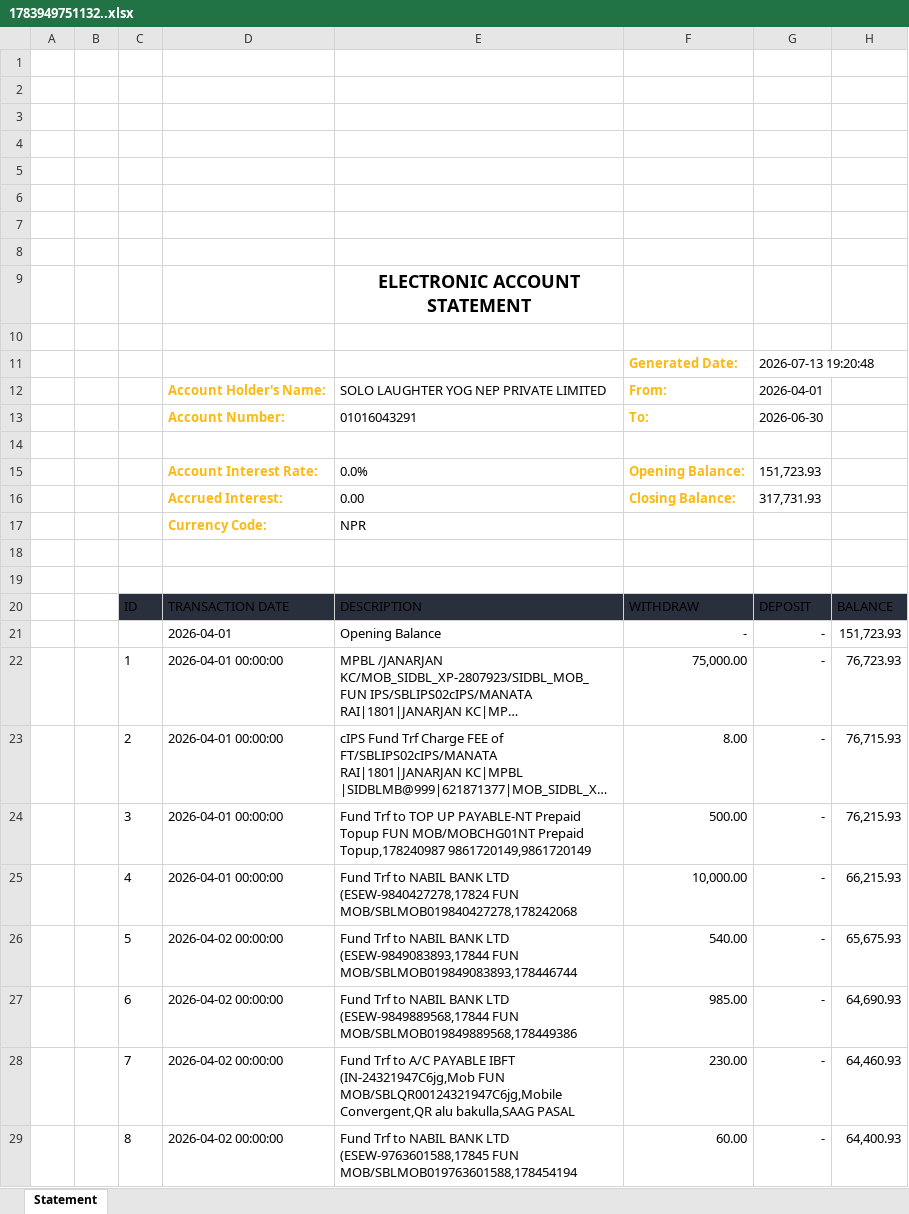
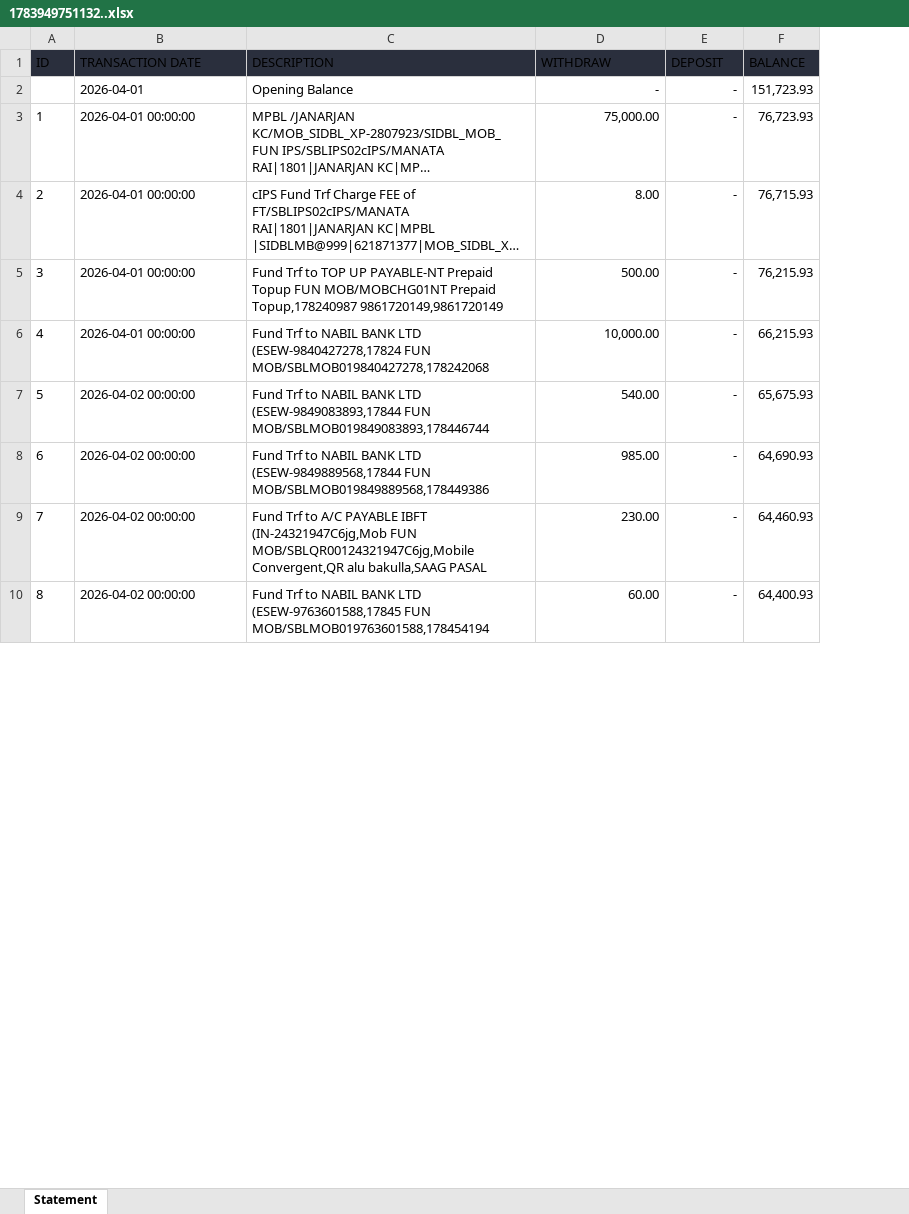
Before and after one commit to swopnilshahi/DATA_ANALYTICS_SLY, an Excel workbook: 01_DATA/RAW/1783949751132..xlsx, sheet Statement, drawn as a sheet; only a part is shown; long unchanged cells end in …; values as stored, in another font and other column widths than the file's, no borders; charts and pictures not drawn; removed rows and columns are numbered as before the commit, all else as after; the diff names each change by its address in the sheet, - before the commit and + after, or states it on an @@ line.

```diff
--- a/01_DATA/RAW/1783949751132..xlsx (sheet Statement)
+++ b/01_DATA/RAW/1783949751132..xlsx (sheet Statement)
-column A, empty
-column B, empty
-row 1: (empty)
-row 2: (empty)
-row 3: (empty)
-row 4: (empty)
-row 5: (empty)
-row 6: (empty)
-row 7: (empty)
-row 8: (empty)
-row 9:  |  |  |  | ELECTRONIC ACCOUNT STATEMENT
-row 10: (empty)
-row 11:  |  |  |  |  | Generated Date: | 2026-07-13 19:20:48
-row 12:  |  |  | Account Holder's Name: | SOLO LAUGHTER YOG NEP PRIVATE LIMITED | From: | 2026-04-01
-row 13:  |  |  | Account Number: | 01016043291 | To: | 2026-06-30
-row 14: (empty)
-row 15:  |  |  | Account Interest Rate: | 0.0% | Opening Balance: | 151,723.93
-row 16:  |  |  | Accrued Interest: | 0.00 | Closing Balance: | 317,731.93
-row 17:  |  |  | Currency Code: | NPR
-row 18: (empty)
-row 19: (empty)
```
Also changed, not shown: charts or pictures, 01_DATA/RAW/1783949831793..xlsx, 01_DATA/RAW/1786279425444..xlsx, 7 other files.
